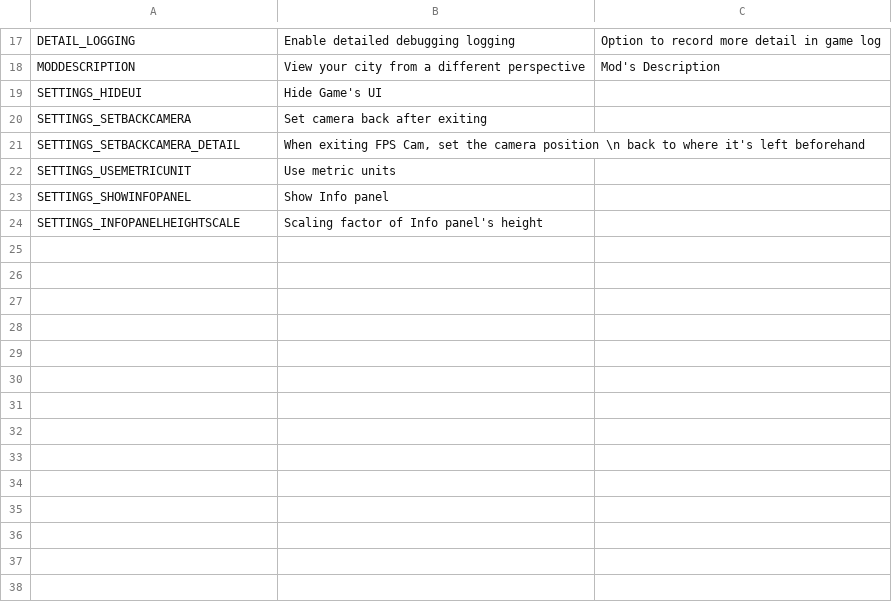
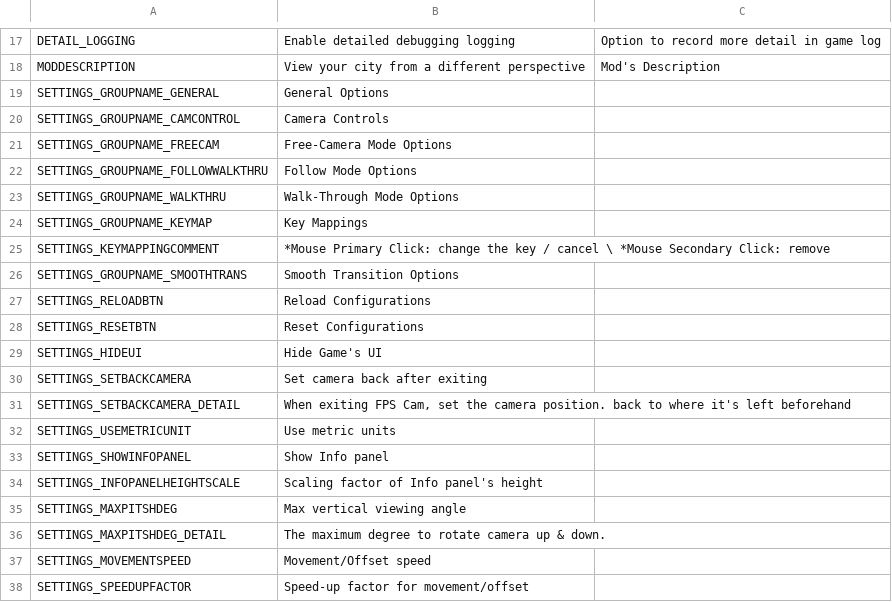
Before and after one commit to will258012/CSkyL, a CSV file: Translations/en-EN.csv, drawn as a sheet; only a part is shown, gaps mark what is left out; the diff covers the shown part only.

```diff
--- a/Translations/en-EN.csv
+++ b/Translations/en-EN.csv
@@ -18,5 +18,15 @@
 "MODDESCRIPTION","View your city from a different perspective","Mod's Description"
+"SETTINGS_GROUPNAME_GENERAL","General Options",""
+"SETTINGS_GROUPNAME_CAMCONTROL","Camera Controls",""
+"SETTINGS_GROUPNAME_FREECAM","Free-Camera Mode Options",""
+"SETTINGS_GROUPNAME_FOLLOWWALKTHRU","Follow Mode Options",""
+"SETTINGS_GROUPNAME_WALKTHRU","Walk-Through Mode Options",""
+"SETTINGS_GROUPNAME_KEYMAP","Key Mappings",""
+"SETTINGS_KEYMAPPINGCOMMENT","*Mouse Primary Click: change the key / cancel \ *Mouse Secondary Click: remove",""
+"SETTINGS_GROUPNAME_SMOOTHTRANS","Smooth Transition Options",""
+"SETTINGS_RELOADBTN","Reload Configurations",""
+"SETTINGS_RESETBTN","Reset Configurations",""
 "SETTINGS_HIDEUI","Hide Game's UI",""
 "SETTINGS_SETBACKCAMERA","Set camera back after exiting",""
-"SETTINGS_SETBACKCAMERA_DETAIL","When exiting FPS Cam, set the camera position \n back to where it's left beforehand",""
+"SETTINGS_SETBACKCAMERA_DETAIL","When exiting FPS Cam, set the camera position. back to where it's left beforehand",""
 "SETTINGS_USEMETRICUNIT","Use metric units",""
@@ -24 +34,5 @@
 "SETTINGS_INFOPANELHEIGHTSCALE","Scaling factor of Info panel's height",""
+"SETTINGS_MAXPITSHDEG","Max vertical viewing angle",""
+"SETTINGS_MAXPITSHDEG_DETAIL","The maximum degree to rotate camera up & down.",""
+"SETTINGS_MOVEMENTSPEED","Movement/Offset speed",""
+"SETTINGS_SPEEDUPFACTOR","Speed-up factor for movement/offset",""
```
Also changed, not shown: 67 added rows elsewhere in this file, Translations/zh-CN.csv.
